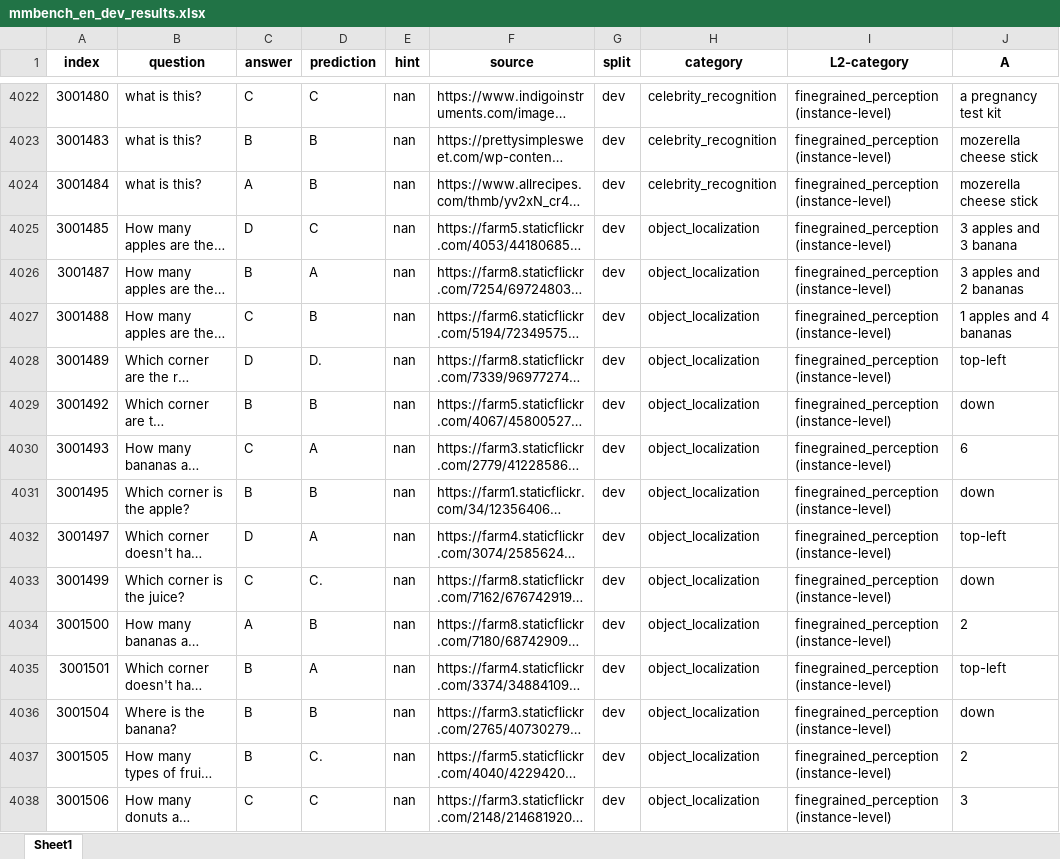
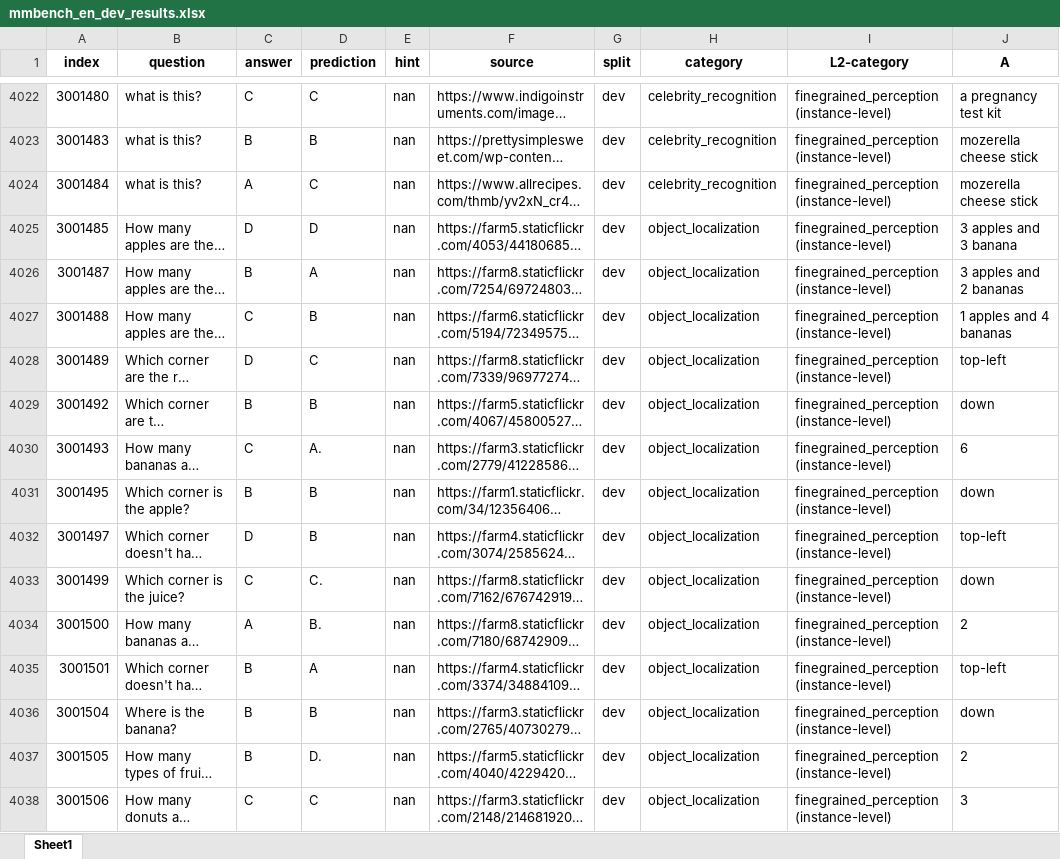
Before and after one commit to Perkzi/IPCV_exp, an Excel workbook: Qwen2-VL/logs/Qwen2-VL-7B-Instruct/mmbench_en/pruned_2_ratio_0.2/submissions/mmbench_en_dev_results.xlsx, sheet Sheet1, drawn as a sheet; only a part is shown, gaps mark what is left out; long unchanged cells end in …; values as stored, in another font and other column widths than the file's, no borders; the diff covers the shown part only; the diff names each change by its address in the sheet, - before the commit and + after, or states it on an @@ line.

```diff
--- a/Qwen2-VL/logs/Qwen2-VL-7B-Instruct/mmbench_en/pruned_2_ratio_0.2/submissions/mmbench_en_dev_results.xlsx (sheet Sheet1)
+++ b/Qwen2-VL/logs/Qwen2-VL-7B-Instruct/mmbench_en/pruned_2_ratio_0.2/submissions/mmbench_en_dev_results.xlsx (sheet Sheet1)
-D4024 (prediction): B
+D4024 (prediction): C
-D4025 (prediction): C
+D4025 (prediction): D
-D4028 (prediction): D.
+D4028 (prediction): C
-D4030 (prediction): A
+D4030 (prediction): A.
-D4032 (prediction): A
+D4032 (prediction): B
-D4034 (prediction): B
+D4034 (prediction): B.
-D4037 (prediction): C.
+D4037 (prediction): D.
```
Also changed, not shown: 749 edited cells elsewhere in this sheet, Qwen2-VL/logs/Qwen2-VL-7B-Instruct/mmbench_en/pruned_2_ratio_0.2/submissions/mmbench_en_test_results.xlsx, Qwen2-VL/logs/Qwen2-VL-7B-Instruct/mmbench_en/pruned_2_ratio_0.3/submissions/mmbench_en_test_results.xlsx, 7 other files.
